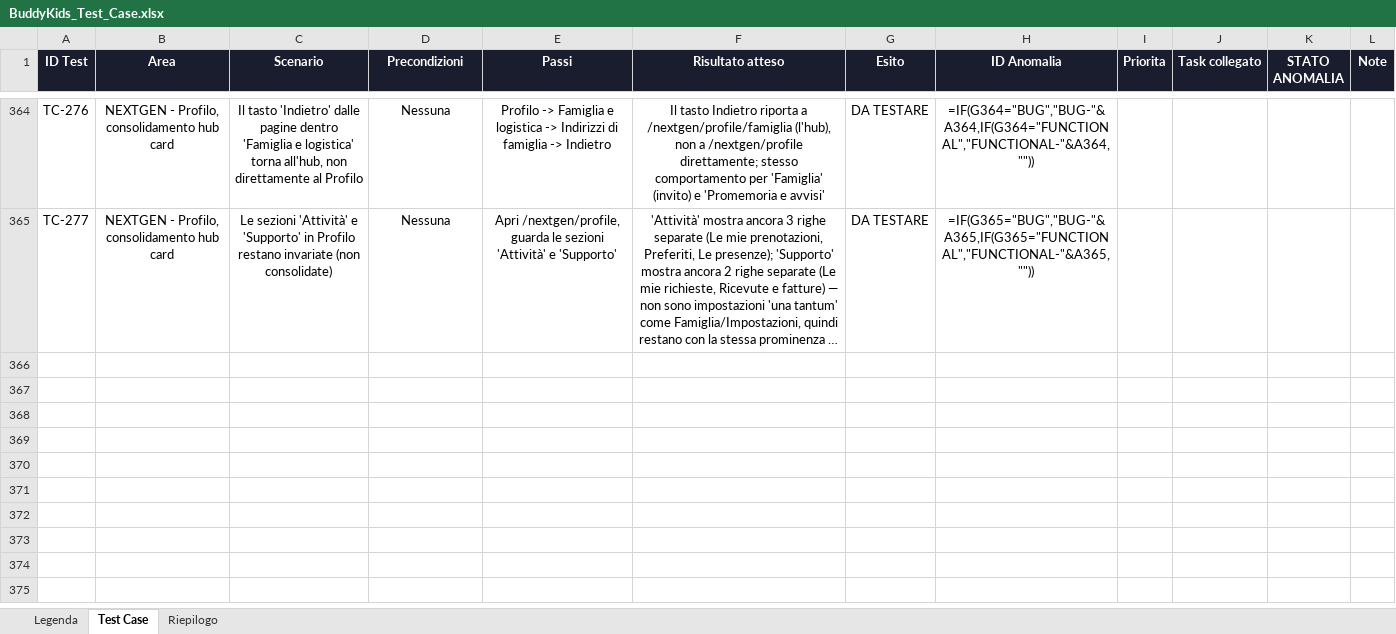
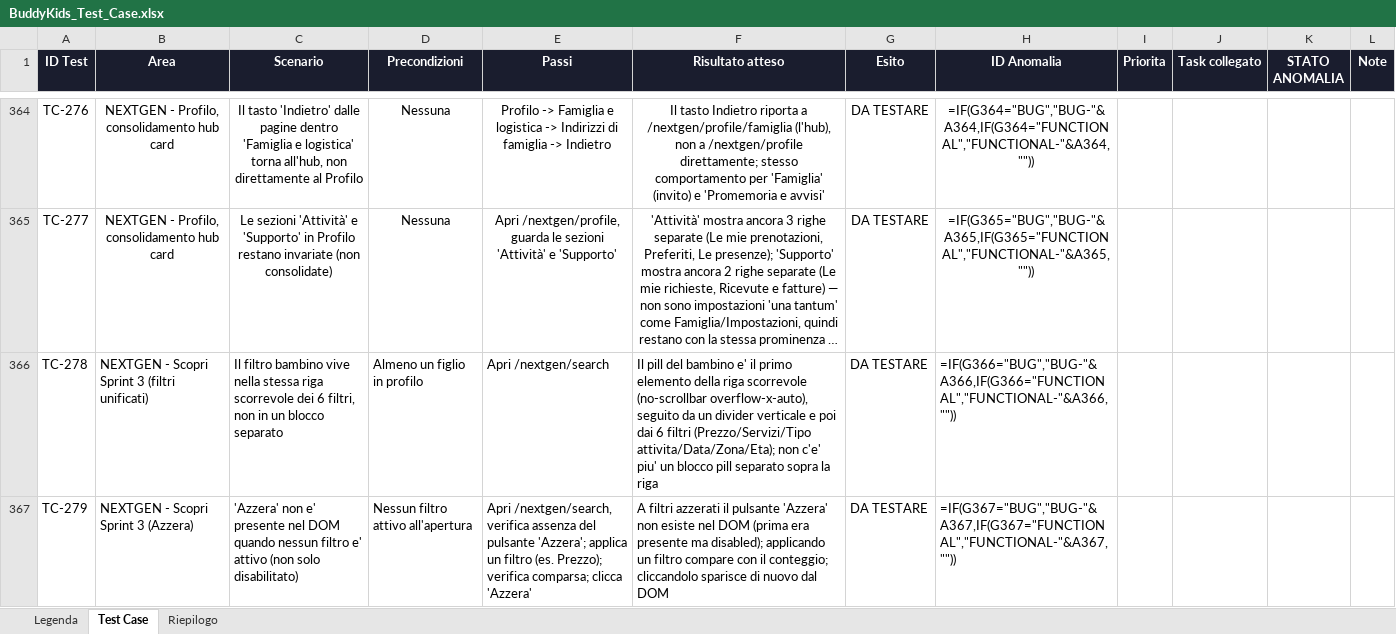
Before and after one commit to faberx83/buddykids-app, an Excel workbook: BuddyKids_Test_Case.xlsx, sheet Test Case, drawn as a sheet; only a part is shown, gaps mark what is left out; long unchanged cells end in …; values as stored, in another font and other column widths than the file's, no borders; formulas without a stored value are shown as written; conditional formats not drawn; the diff covers the shown part only; the diff names each change by its address in the sheet, - before the commit and + after, or states it on an @@ line.

Commit message:
Sprint 3 Scopri: filtro bambino unificato, Azzera condizionale, settimane multi-select raggruppate, badge Nessuna limitazione viola
- Filtro bambino spostato dentro la riga scorrevole dei filtri (non più blocco separato)
- 'Azzera' smontato dal DOM a zero filtri attivi (prima solo disabled)
- Filtro settimana: multi-selezione con raggruppamento mese, chip 'Settimane (N)'
- computeSmartMatches: reason 'Piacciono ai tuoi figli' quando 2+ figli superano soglia match
- Badge 'Accesso disabili' rinominato 'Nessuna limitazione', colore viola (distinto da Certificazione blu)
- Test Playwright aggiornati/aggiunti (TC-N85, TC-N103, TC-278..281 in xlsx)

```diff
--- a/BuddyKids_Test_Case.xlsx (sheet Test Case)
+++ b/BuddyKids_Test_Case.xlsx (sheet Test Case)
+row 366: TC-278 | NEXTGEN - Scopri Sprint 3 (filtri unificati) | Il filtro bambino vive nella stessa riga scorrevole dei 6 filtri, non in un blocco separato | Almeno un figlio in profilo | Apri /nextgen/search | Il pill del bambino e' il primo elemento della riga scorrevole (no-scrollbar overflow-x-auto), seguito da un divider verticale e poi dai 6 filtri (Prezzo/Servizi/Tipo attivita/Data/Zona/Eta); non c'e' piu' un blocco pill separato sopra la riga | DA TESTARE | =IF(G366="BUG","BUG-"&A366,IF(G366="FUNCTIONAL","FUNCTIONAL-"&A366,""))
+row 367: TC-279 | NEXTGEN - Scopri Sprint 3 (Azzera) | 'Azzera' non e' presente nel DOM quando nessun filtro e' attivo (non solo disabilitato) | Nessun filtro attivo all'apertura | Apri /nextgen/search, verifica assenza del pulsante 'Azzera'; applica un filtro (es. Prezzo); verifica comparsa; clicca 'Azzera' | A filtri azzerati il pulsante 'Azzera' non esiste nel DOM (prima era presente ma disabled); applicando un filtro compare con il conteggio; cliccandolo sparisce di nuovo dal DOM | DA TESTARE | =IF(G367="BUG","BUG-"&A367,IF(G367="FUNCTIONAL","FUNCTIONAL-"&A367,""))
```
Also changed, not shown: 2 added rows elsewhere in this sheet, 7 other files.
